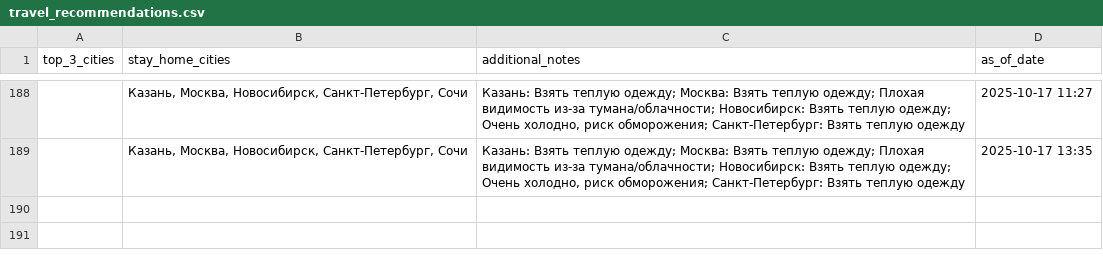
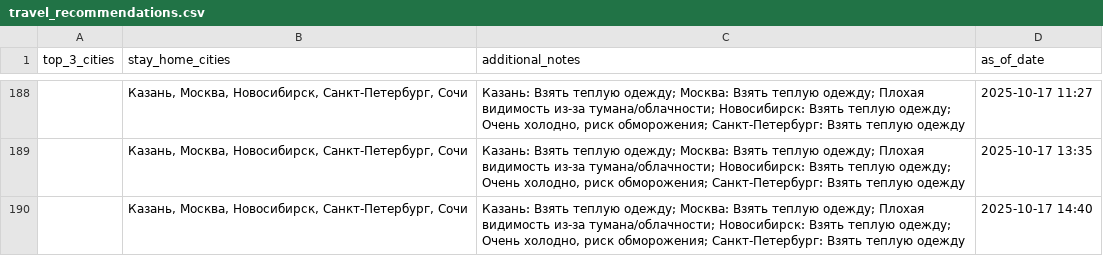
Before and after one commit to julia-JT/Weather_tourism_pipeline, a CSV file: data/aggregated/travel_recommendations.csv, drawn as a sheet; only a part is shown, gaps mark what is left out; the diff names each change by its address in the sheet, - before the commit and + after, or states it on an @@ line.

```diff
--- a/data/aggregated/travel_recommendations.csv
+++ b/data/aggregated/travel_recommendations.csv
+row 190:  | Казань, Москва, Новосибирск, Санкт-Петербург, Сочи | Казань: Взять теплую одежду; Москва: Взять теплую одежду; Плохая видимость из-за тумана/облачности; Новосибирск: Взять теплую одежду; Очень холодно, риск обморожения; Санкт-Петербург: Взять теплую одежду | 2025-10-17 14:40
```
Also changed, not shown: data/aggregated/city_tourism_rating.csv, data/aggregated/federal_districts_summary.csv, 19 other files.
